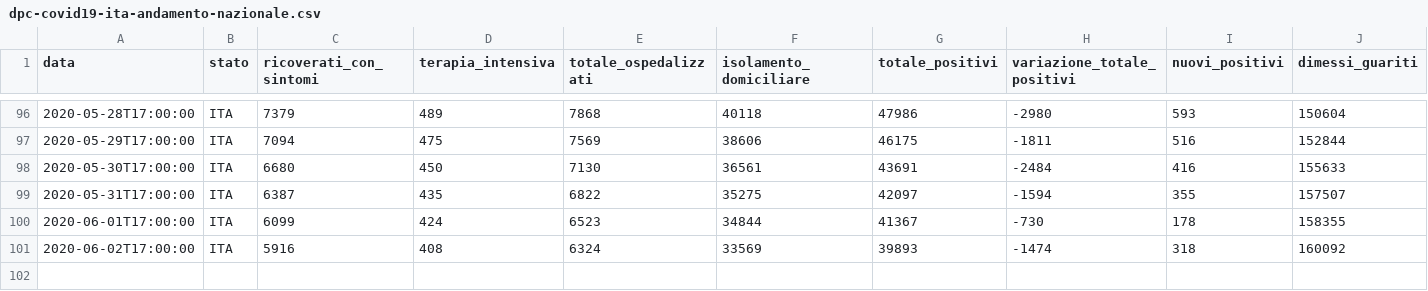
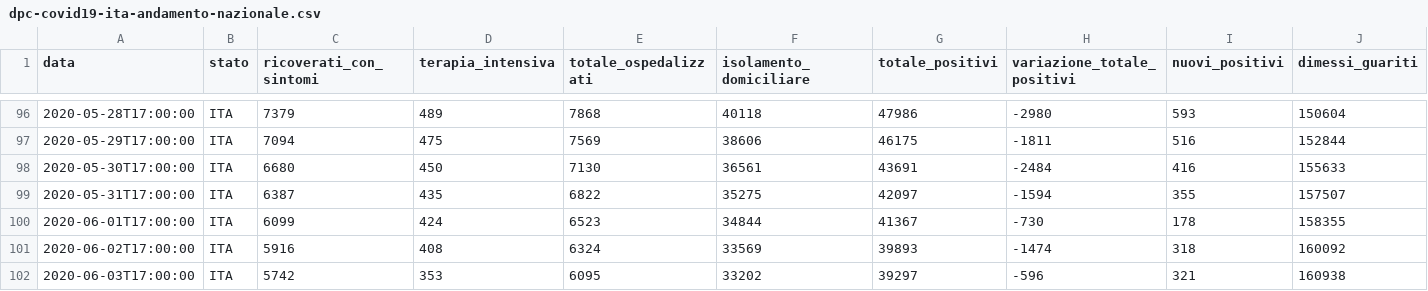
Before and after one commit to garykac/covid19, a CSV file: data/dpc-covid19-ita-andamento-nazionale.csv, drawn as a sheet; only a part is shown, gaps mark what is left out; rows hold the shown columns only; the diff names each change by its address in the sheet, - before the commit and + after, or states it on an @@ line.

Commit message:
Snapshot US/Italy data for 3 Jun 2020

```diff
--- a/data/dpc-covid19-ita-andamento-nazionale.csv
+++ b/data/dpc-covid19-ita-andamento-nazionale.csv
+row 102: 2020-06-03T17:00:00 | ITA | 5742 | 353 | 6095 | 33202 | 39297 | -596 | 321 | 160938
```
Also changed, not shown: 1 other file.
